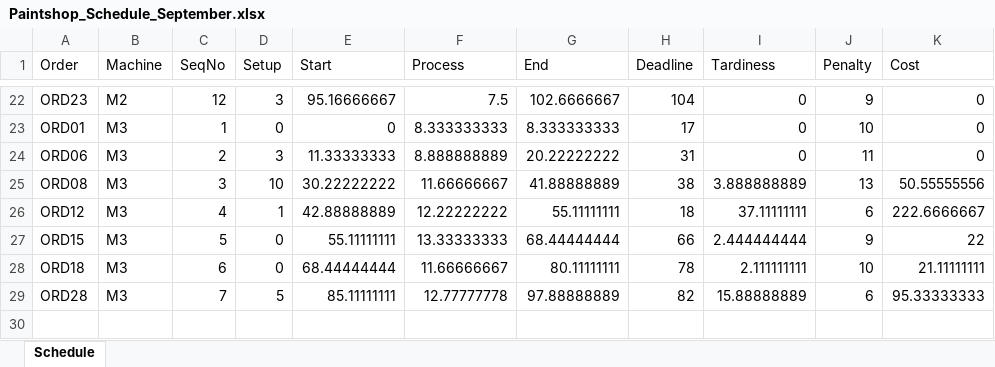
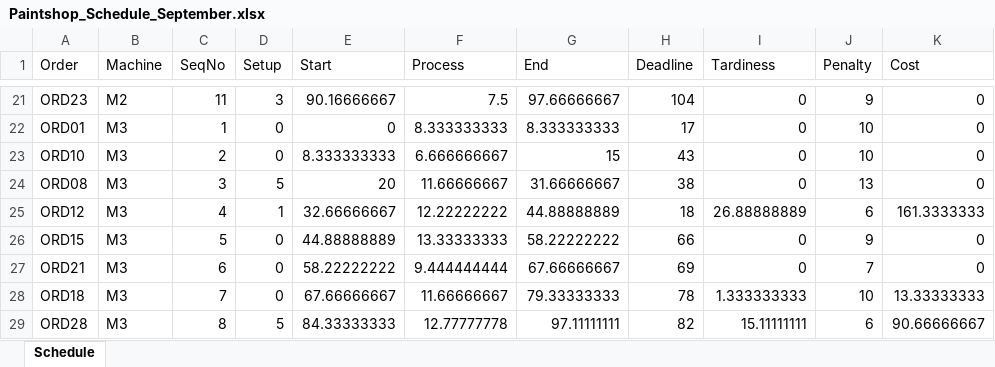
Before and after one commit to MerelFontys/OR5_Exam_Assignment, an Excel workbook: Paintshop_Schedule_September.xlsx, sheet Schedule, drawn as a sheet; only a part is shown, gaps mark what is left out; values as stored, in another font and other column widths than the file's, no borders; removed rows and columns are numbered as before the commit, all else as after; the diff covers the shown part only; the diff names each change by its address in the sheet, - before the commit and + after, or states it on an @@ line.

```diff
--- a/Paintshop_Schedule_September.xlsx (sheet Schedule)
+++ b/Paintshop_Schedule_September.xlsx (sheet Schedule)
-C21 (SeqNo): 12
+C21 (SeqNo): 11
-E21 (Start): 95.16666667
+E21 (Start): 90.16666667
-G21 (End): 102.6666667
+G21 (End): 97.66666667
-row 24: ORD06 | M3 | 2 | 3 | 11.33333333 | 8.888888889 | 20.22222222 | 31 | 0 | 11 | 0
+row 23: ORD10 | M3 | 2 | 0 | 8.333333333 | 6.666666667 | 15 | 43 | 0 | 10 | 0
-D24 (Setup): 10
+D24 (Setup): 5
-E24 (Start): 30.22222222
+E24 (Start): 20
-G24 (End): 41.88888889
+G24 (End): 31.66666667
-I24 (Tardiness): 3.888888889
+I24 (Tardiness): 0
-K24 (Cost): 50.55555556
+K24 (Cost): 0
-E25 (Start): 42.88888889
+E25 (Start): 32.66666667
-G25 (End): 55.11111111
+G25 (End): 44.88888889
-I25 (Tardiness): 37.11111111
+I25 (Tardiness): 26.88888889
-K25 (Cost): 222.6666667
+K25 (Cost): 161.3333333
-E26 (Start): 55.11111111
+E26 (Start): 44.88888889
-G26 (End): 68.44444444
+G26 (End): 58.22222222
-I26 (Tardiness): 2.444444444
+I26 (Tardiness): 0
-K26 (Cost): 22
+K26 (Cost): 0
+row 27: ORD21 | M3 | 6 | 0 | 58.22222222 | 9.444444444 | 67.66666667 | 69 | 0 | 7 | 0
-C28 (SeqNo): 6
+C28 (SeqNo): 7
-E28 (Start): 68.44444444
+E28 (Start): 67.66666667
-G28 (End): 80.11111111
+G28 (End): 79.33333333
-I28 (Tardiness): 2.111111111
+I28 (Tardiness): 1.333333333
-K28 (Cost): 21.11111111
+K28 (Cost): 13.33333333
-C29 (SeqNo): 7
+C29 (SeqNo): 8
-E29 (Start): 85.11111111
+E29 (Start): 84.33333333
-G29 (End): 97.88888889
+G29 (End): 97.11111111
-I29 (Tardiness): 15.88888889
+I29 (Tardiness): 15.11111111
-K29 (Cost): 95.33333333
+K29 (Cost): 90.66666667
```
Also changed, not shown: 1 added row, 2 removed rows and 61 edited cells elsewhere in this sheet, 1 other file.
